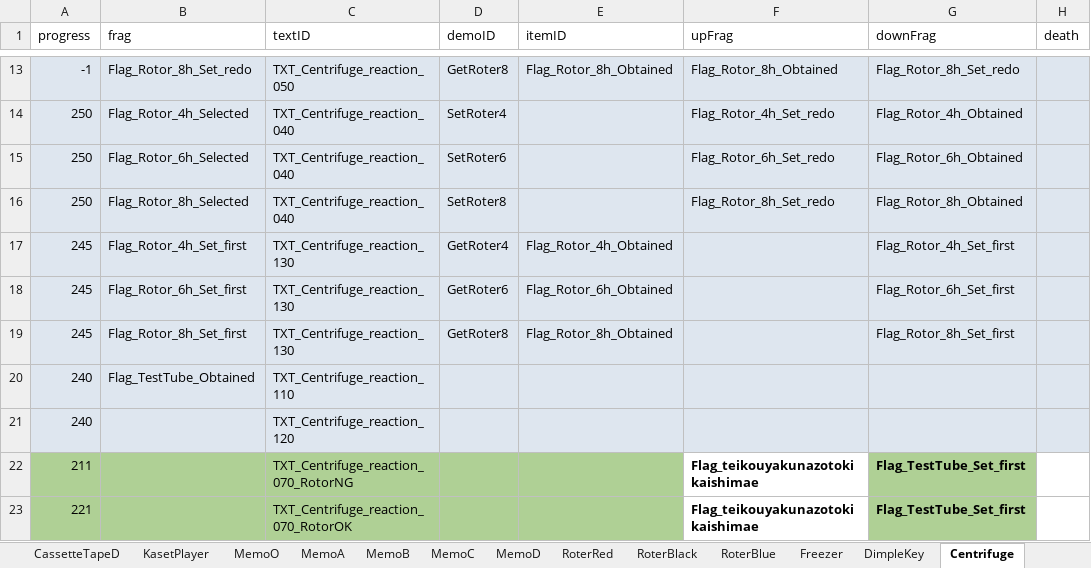
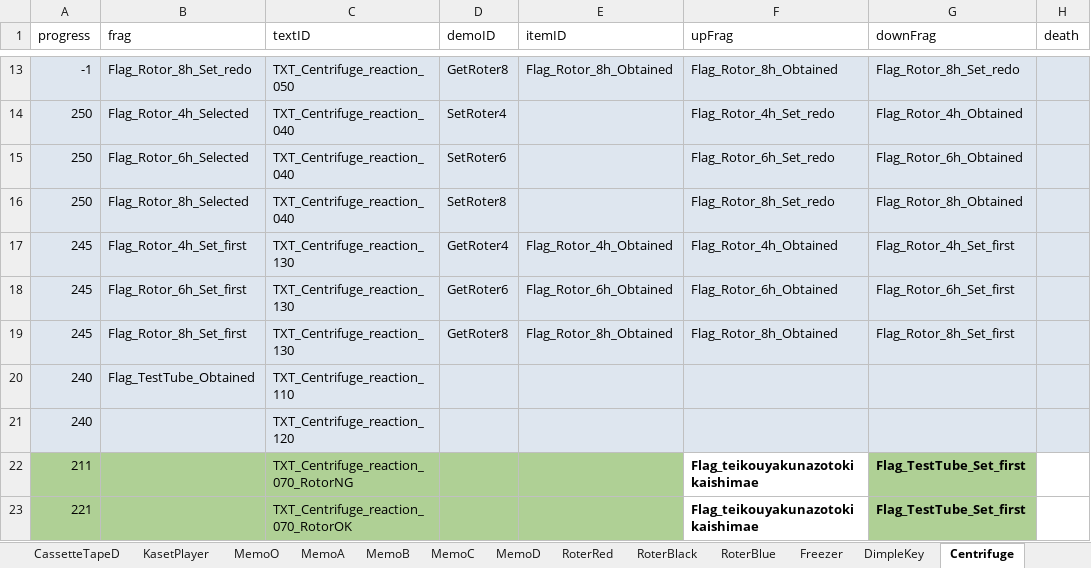
Before and after one commit to project-lavender/lavender, an Excel workbook: Assets/Tables/DT_Gimicks.xlsx, sheet Centrifuge, drawn as a sheet; only a part is shown, gaps mark what is left out; values as stored, in another font and other column widths than the file's, no borders; the diff names each change by its address in the sheet, - before the commit and + after, or states it on an @@ line.

```diff
--- a/Assets/Tables/DT_Gimicks.xlsx (sheet Centrifuge)
+++ b/Assets/Tables/DT_Gimicks.xlsx (sheet Centrifuge)
-F17 (upFrag): (empty)
+F17 (upFrag): Flag_Rotor_4h_Obtained
-F18 (upFrag): (empty)
+F18 (upFrag): Flag_Rotor_6h_Obtained
-F19 (upFrag): (empty)
+F19 (upFrag): Flag_Rotor_8h_Obtained
```
Also changed, not shown: sheet ReagentBottle, sheet Pipet, sheet KasetPlayer, Assets/Tables/DT_Text.xlsx, 15 other files.
